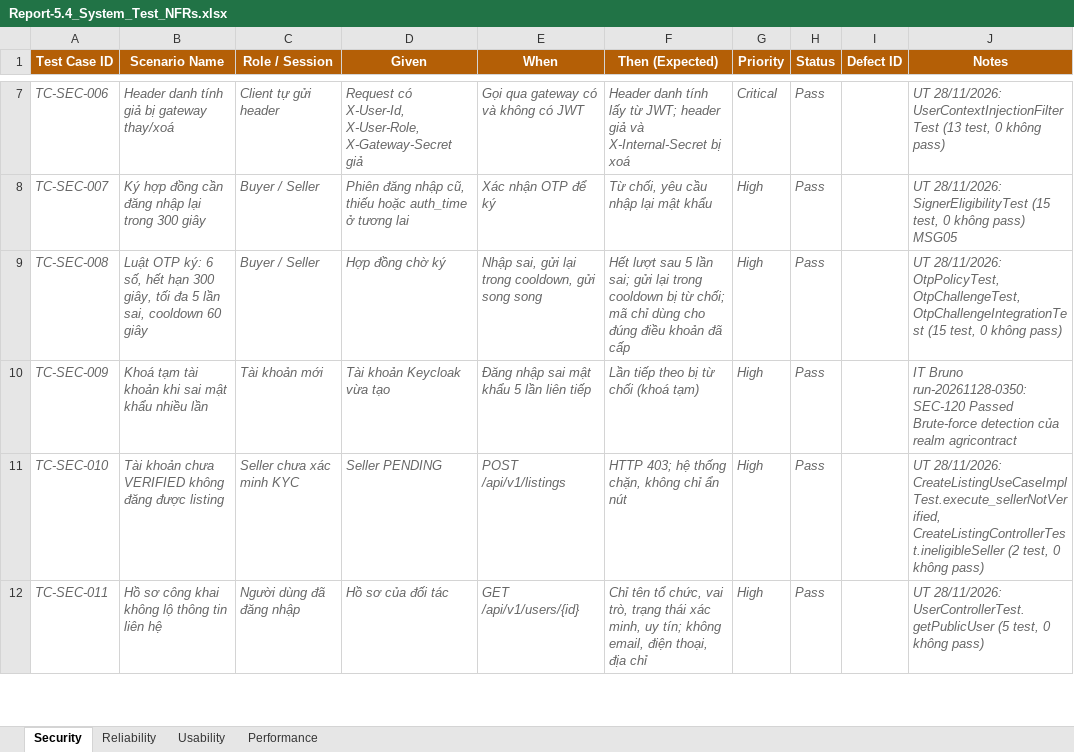
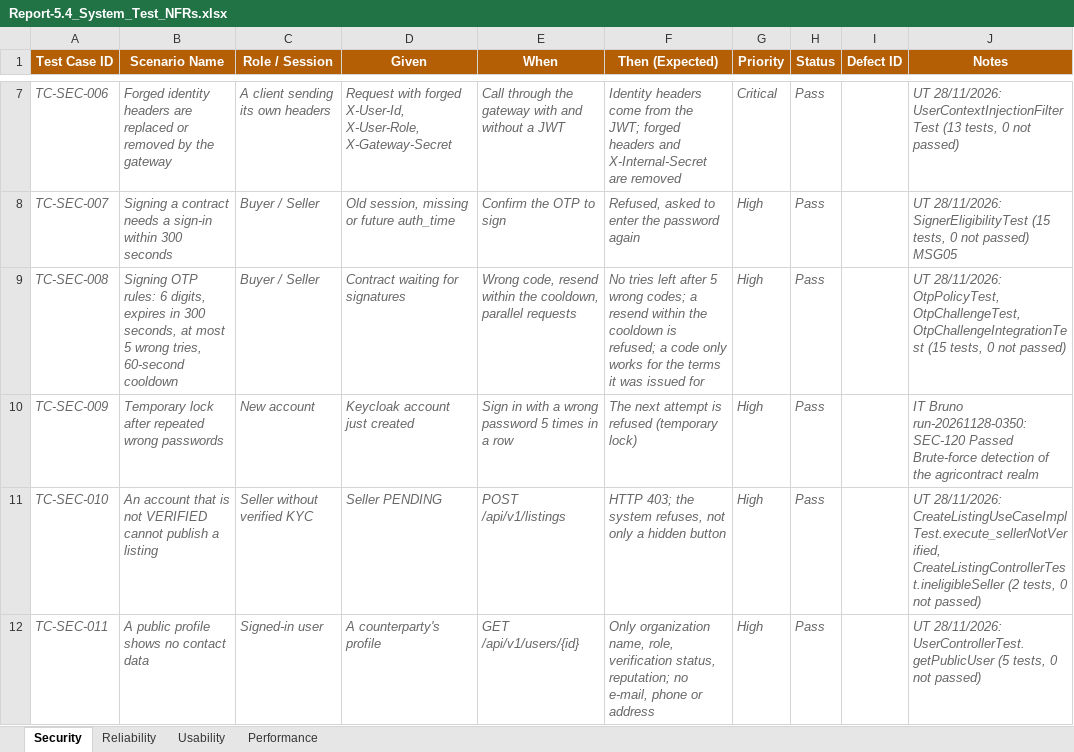
Before and after one commit to redavocado-labs/AgriContract, an Excel workbook: docs/reports/Report-5.4_System_Test_NFRs.xlsx, sheet Security, drawn as a sheet; only a part is shown, gaps mark what is left out; values as stored, in another font and other column widths than the file's, no borders; ↵ is a line break in a cell; the diff covers the shown part only; the diff names each change by its address in the sheet, - before the commit and + after, or states it on an @@ line.

```diff
--- a/docs/reports/Report-5.4_System_Test_NFRs.xlsx (sheet Security)
+++ b/docs/reports/Report-5.4_System_Test_NFRs.xlsx (sheet Security)
-B7 (Scenario Name): Header danh tính giả bị gateway thay/xoá
+B7 (Scenario Name): Forged identity headers are replaced or removed by the gateway
-C7 (Role / Session): Client tự gửi header
+C7 (Role / Session): A client sending its own headers
-D7 (Given): Request có X-User-Id, X-User-Role, X-Gateway-Secret giả
+D7 (Given): Request with forged X-User-Id, X-User-Role, X-Gateway-Secret
-E7 (When): Gọi qua gateway có và không có JWT
+E7 (When): Call through the gateway with and without a JWT
-F7 (Then (Expected)): Header danh tính lấy từ JWT; header giả và X-Internal-Secret bị xoá
+F7 (Then (Expected)): Identity headers come from the JWT; forged headers and X-Internal-Secret are removed
-J7 (Notes): …UserContextInjectionFilterTest (13 test, 0 không pass)
+J7 (Notes): …UserContextInjectionFilterTest (13 tests, 0 not passed)
-B8 (Scenario Name): Ký hợp đồng cần đăng nhập lại trong 300 giây
+B8 (Scenario Name): Signing a contract needs a sign-in within 300 seconds
-D8 (Given): Phiên đăng nhập cũ, thiếu hoặc auth_time ở tương lai
+D8 (Given): Old session, missing or future auth_time
-E8 (When): Xác nhận OTP để ký
+E8 (When): Confirm the OTP to sign
-F8 (Then (Expected)): Từ chối, yêu cầu nhập lại mật khẩu
+F8 (Then (Expected)): Refused, asked to enter the password again
-J8 (Notes): …SignerEligibilityTest (15 test, 0 không pass) ↵ MSG05
+J8 (Notes): …SignerEligibilityTest (15 tests, 0 not passed) ↵ MSG05
-B9 (Scenario Name): Luật OTP ký: 6 số, hết hạn 300 giây, tối đa 5 lần sai, cooldown 60 giây
+B9 (Scenario Name): Signing OTP rules: 6 digits, expires in 300 seconds, at most 5 wrong tries, 60-second cooldown
-D9 (Given): Hợp đồng chờ ký
+D9 (Given): Contract waiting for signatures
-E9 (When): Nhập sai, gửi lại trong cooldown, gửi song song
+E9 (When): Wrong code, resend within the cooldown, parallel requests
-F9 (Then (Expected)): Hết lượt sau 5 lần sai; gửi lại trong cooldown bị từ chối; mã chỉ dùng cho đúng điều khoản đã cấp
+F9 (Then (Expected)): No tries left after 5 wrong codes; a resend within the cooldown is refused; a code only works for the terms it was issued for
-J9 (Notes): …OtpChallengeIntegrationTest (15 test, 0 không pass)
+J9 (Notes): …OtpChallengeIntegrationTest (15 tests, 0 not passed)
-B10 (Scenario Name): Khoá tạm tài khoản khi sai mật khẩu nhiều lần
+B10 (Scenario Name): Temporary lock after repeated wrong passwords
-C10 (Role / Session): Tài khoản mới
+C10 (Role / Session): New account
-D10 (Given): Tài khoản Keycloak vừa tạo
+D10 (Given): Keycloak account just created
-E10 (When): Đăng nhập sai mật khẩu 5 lần liên tiếp
+E10 (When): Sign in with a wrong password 5 times in a row
-F10 (Then (Expected)): Lần tiếp theo bị từ chối (khoá tạm)
+F10 (Then (Expected)): The next attempt is refused (temporary lock)
-J10 (Notes): …Brute-force detection của realm agricontract
+J10 (Notes): …Brute-force detection of the agricontract realm
-B11 (Scenario Name): Tài khoản chưa VERIFIED không đăng được listing
+B11 (Scenario Name): An account that is not VERIFIED cannot publish a listing
-C11 (Role / Session): Seller chưa xác minh KYC
+C11 (Role / Session): Seller without verified KYC
-F11 (Then (Expected)): HTTP 403; hệ thống chặn, không chỉ ẩn nút
+F11 (Then (Expected)): HTTP 403; the system refuses, not only a hidden button
-J11 (Notes): …CreateListingControllerTest.ineligibleSeller (2 test, 0 không pass)
+J11 (Notes): …CreateListingControllerTest.ineligibleSeller (2 tests, 0 not passed)
-B12 (Scenario Name): Hồ sơ công khai không lộ thông tin liên hệ
+B12 (Scenario Name): A public profile shows no contact data
-C12 (Role / Session): Người dùng đã đăng nhập
+C12 (Role / Session): Signed-in user
-D12 (Given): Hồ sơ của đối tác
+D12 (Given): A counterparty's profile
-F12 (Then (Expected)): Chỉ tên tổ chức, vai trò, trạng thái xác minh, uy tín; không email, điện thoại, địa chỉ
+F12 (Then (Expected)): Only organization name, role, verification status, reputation; no e-mail, phone or address
-J12 (Notes): …UserControllerTest.getPublicUser (5 test, 0 không pass)
+J12 (Notes): …UserControllerTest.getPublicUser (5 tests, 0 not passed)
```
Also changed, not shown: 61 edited cells elsewhere in this sheet, sheet Reliability, sheet Usability, sheet Performance, 1 other file.
